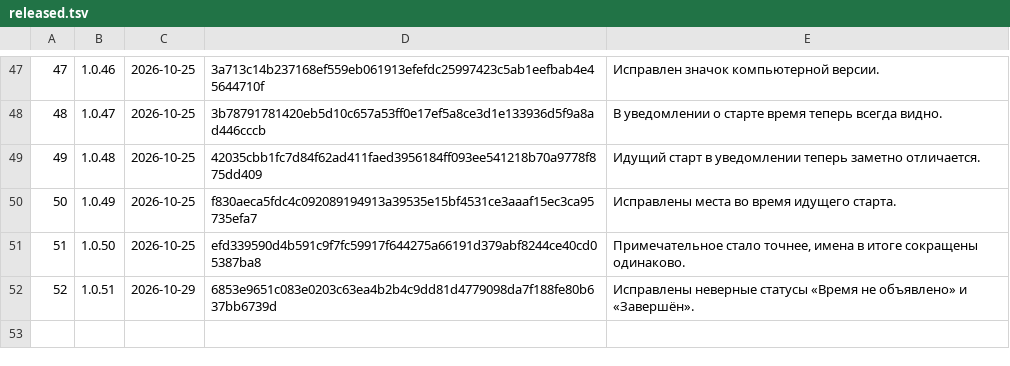
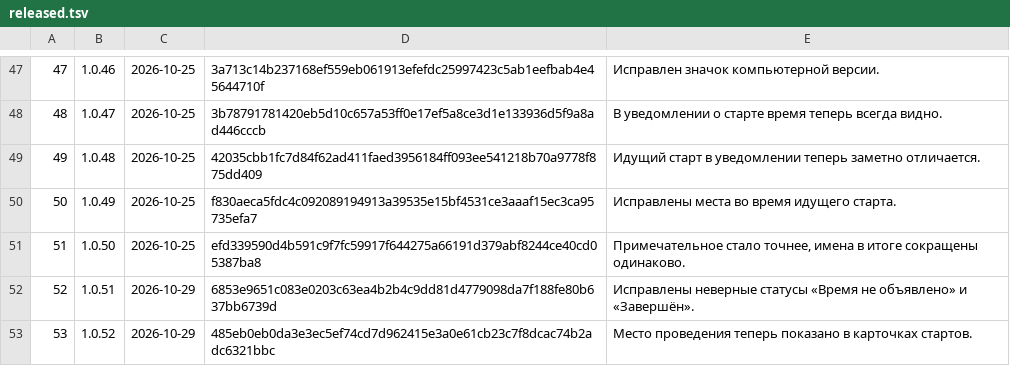
Before and after one commit to xFurya/Starty, a TSV file: tools/released.tsv, drawn as a sheet; only a part is shown, gaps mark what is left out; the diff names each change by its address in the sheet, - before the commit and + after, or states it on an @@ line.

```diff
--- a/tools/released.tsv
+++ b/tools/released.tsv
+row 53: 53 | 1.0.52 | 2026-10-29 | 485eb0eb0da3e3ec5ef74cd7d962415e3a0e61cb23c7f8dcac74b2adc6321bbc | Место проведения теперь показано в карточках стартов.
```
Also changed, not shown: 5 other files.
